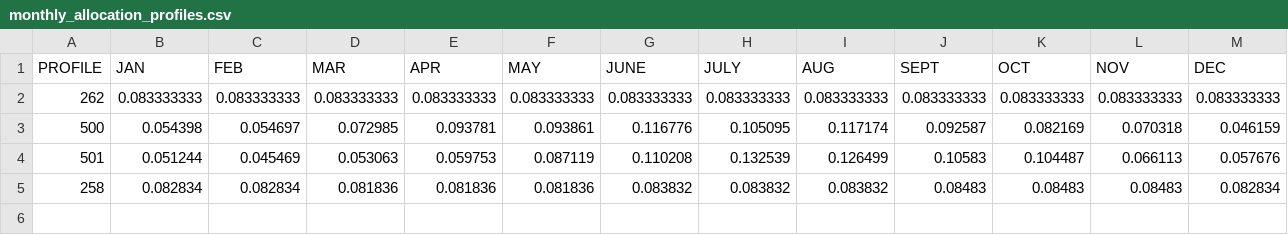
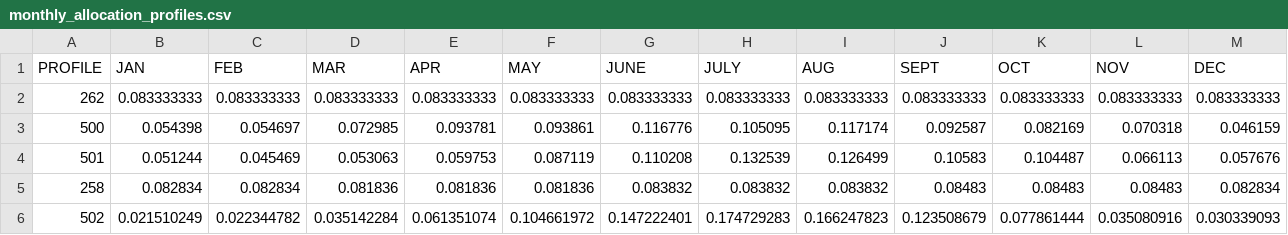
Before and after one commit to karlseltzer/ff10-2-grid, a CSV file: input/monthly_allocation_profiles.csv, drawn as a sheet.

```diff
--- a/input/monthly_allocation_profiles.csv
+++ b/input/monthly_allocation_profiles.csv
@@ -5 +5,2 @@ PROFILE,JAN,FEB,MAR,APR,MAY,JUNE,JULY,AUG,SEPT,OCT,NOV,DEC
 258,0.082834,0.082834,0.081836,0.081836,0.081836,0.083832,0.083832,0.083832,0.08483,0.08483,0.08483,0.082834
+502,0.021510249,0.022344782,0.035142284,0.061351074,0.104661972,0.147222401,0.174729283,0.166247823,0.123508679,0.077861444,0.035080916,0.030339093
```
Also changed, not shown: input/gspro.CB6r3_ae8_criteria.20220322.csv, input/gspro.CRACMMv0.3_criteria.20220322.csv, 3 other files.
